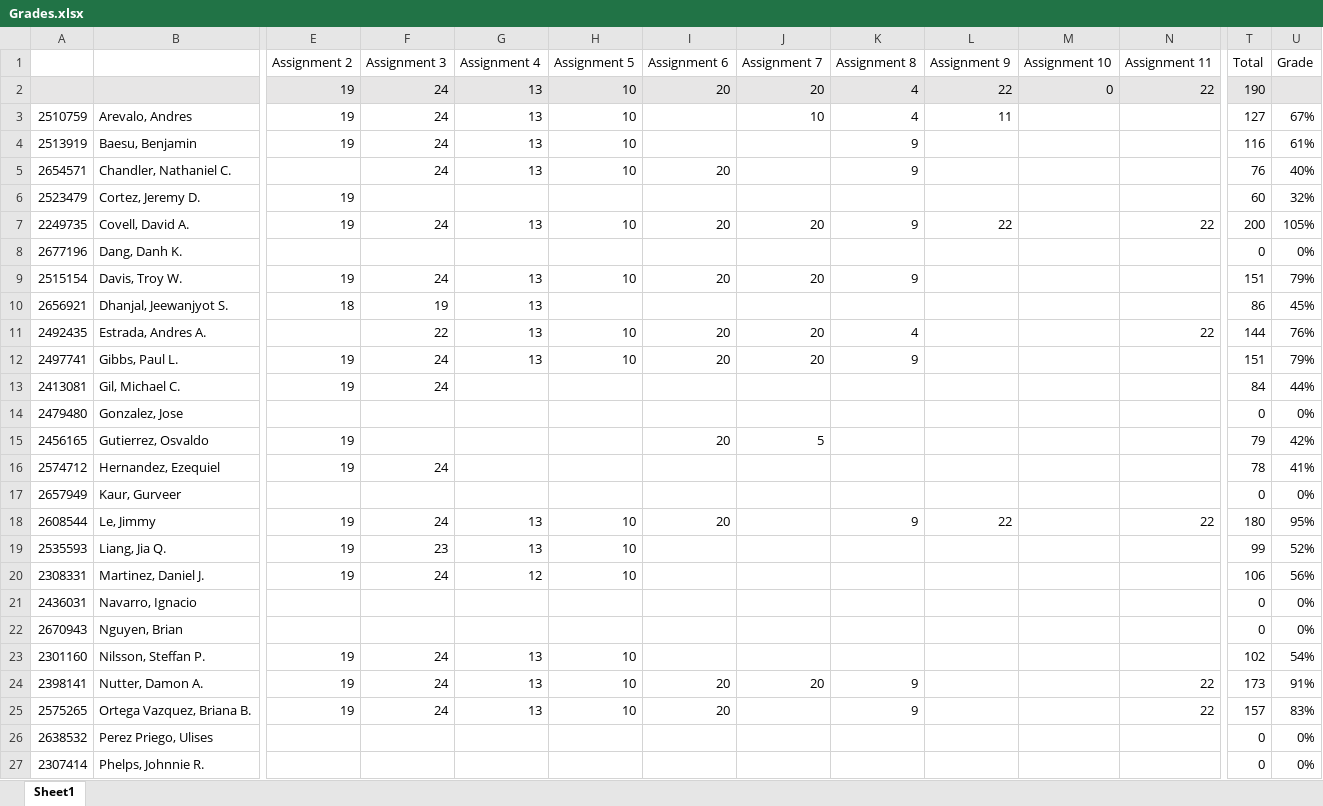
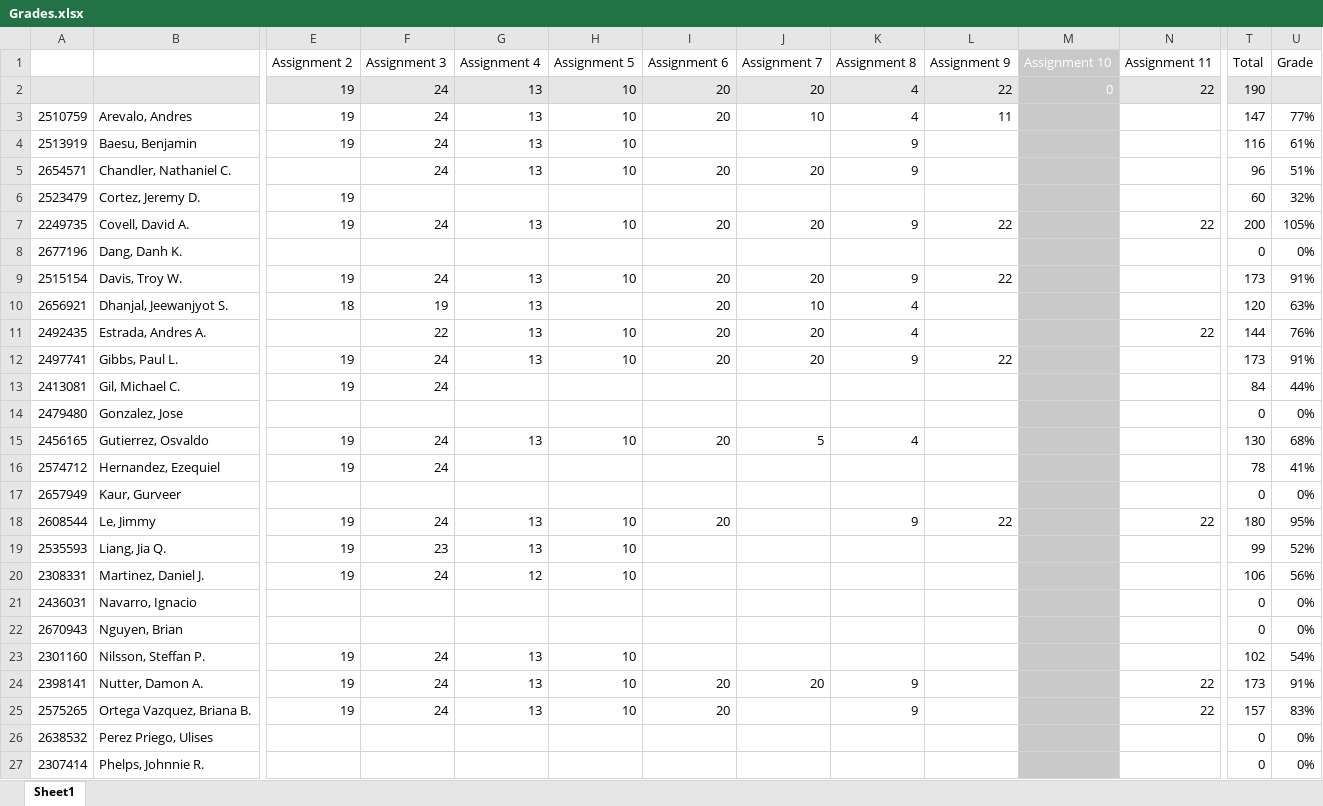
Before and after one commit to jameswilson281/CIS---11-Assembly-Programming, an Excel workbook: Work Tracking/Grades.xlsx, sheet Sheet1, drawn as a sheet; only a part is shown, gaps mark what is left out; values as stored, in another font and other column widths than the file's, no borders; the diff covers the shown part only; the diff names each change by its address in the sheet, - before the commit and + after, or states it on an @@ line.

Commit message:
Finish grades up to 5/6

```diff
--- a/Work Tracking/Grades.xlsx (sheet Sheet1)
+++ b/Work Tracking/Grades.xlsx (sheet Sheet1)
-M1 fill: none
+M1 fill: #C9C9C9
-M1:M2 text colour: black
+M1:M2 text colour: #FFFFFF
-M2 fill: #E7E6E6
+M2 fill: #C9C9C9
-I3 (Assignment 6): (empty)
+I3 (Assignment 6): 20
-M3:M27 fill: none
+M3:M27 fill: #C9C9C9
-T3 (Total): 127
+T3 (Total): 147
-U3 (Grade): 67%
+U3 (Grade): 77%
-J5 (Assignment 7): (empty)
+J5 (Assignment 7): 20
-T5 (Total): 76
+T5 (Total): 96
-U5 (Grade): 40%
+U5 (Grade): 51%
-L9 (Assignment 9): (empty)
+L9 (Assignment 9): 22
-T9 (Total): 151
+T9 (Total): 173
-U9 (Grade): 79%
+U9 (Grade): 91%
-I10 (Assignment 6): (empty)
+I10 (Assignment 6): 20
-J10 (Assignment 7): (empty)
+J10 (Assignment 7): 10
-K10 (Assignment 8): (empty)
+K10 (Assignment 8): 4
-T10 (Total): 86
+T10 (Total): 120
-U10 (Grade): 45%
+U10 (Grade): 63%
-L12 (Assignment 9): (empty)
+L12 (Assignment 9): 22
-T12 (Total): 151
+T12 (Total): 173
-U12 (Grade): 79%
+U12 (Grade): 91%
-F15 (Assignment 3): (empty)
+F15 (Assignment 3): 24
-G15 (Assignment 4): (empty)
+G15 (Assignment 4): 13
-H15 (Assignment 5): (empty)
+H15 (Assignment 5): 10
-K15 (Assignment 8): (empty)
+K15 (Assignment 8): 4
-T15 (Total): 79
+T15 (Total): 130
-U15 (Grade): 42%
+U15 (Grade): 68%
```
Also changed, not shown: 13 edited cells and cell formats elsewhere in this sheet, 18 other files.
